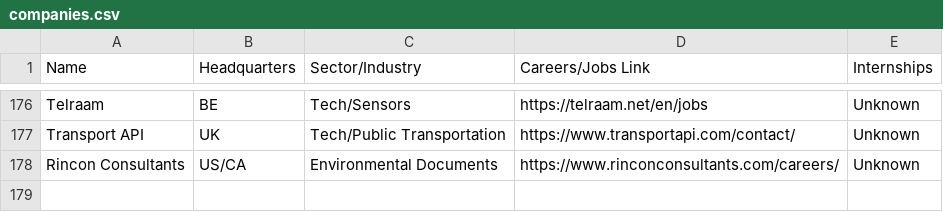
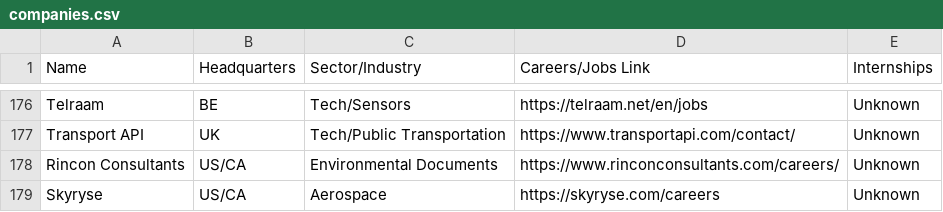
Before and after one commit to davidbailey/tum, a CSV file: companies.csv, drawn as a sheet; only a part is shown, gaps mark what is left out.

Commit message:
Update companies.csv

```diff
--- a/companies.csv
+++ b/companies.csv
@@ -178 +178,2 @@ Transport API,UK,Tech/Public Transportation,https://www.transportapi.com/contact
 Rincon Consultants,US/CA,Environmental Documents,https://www.rinconconsultants.com/careers/,Unknown
+Skyryse,US/CA,Aerospace,https://skyryse.com/careers,Unknown
```
